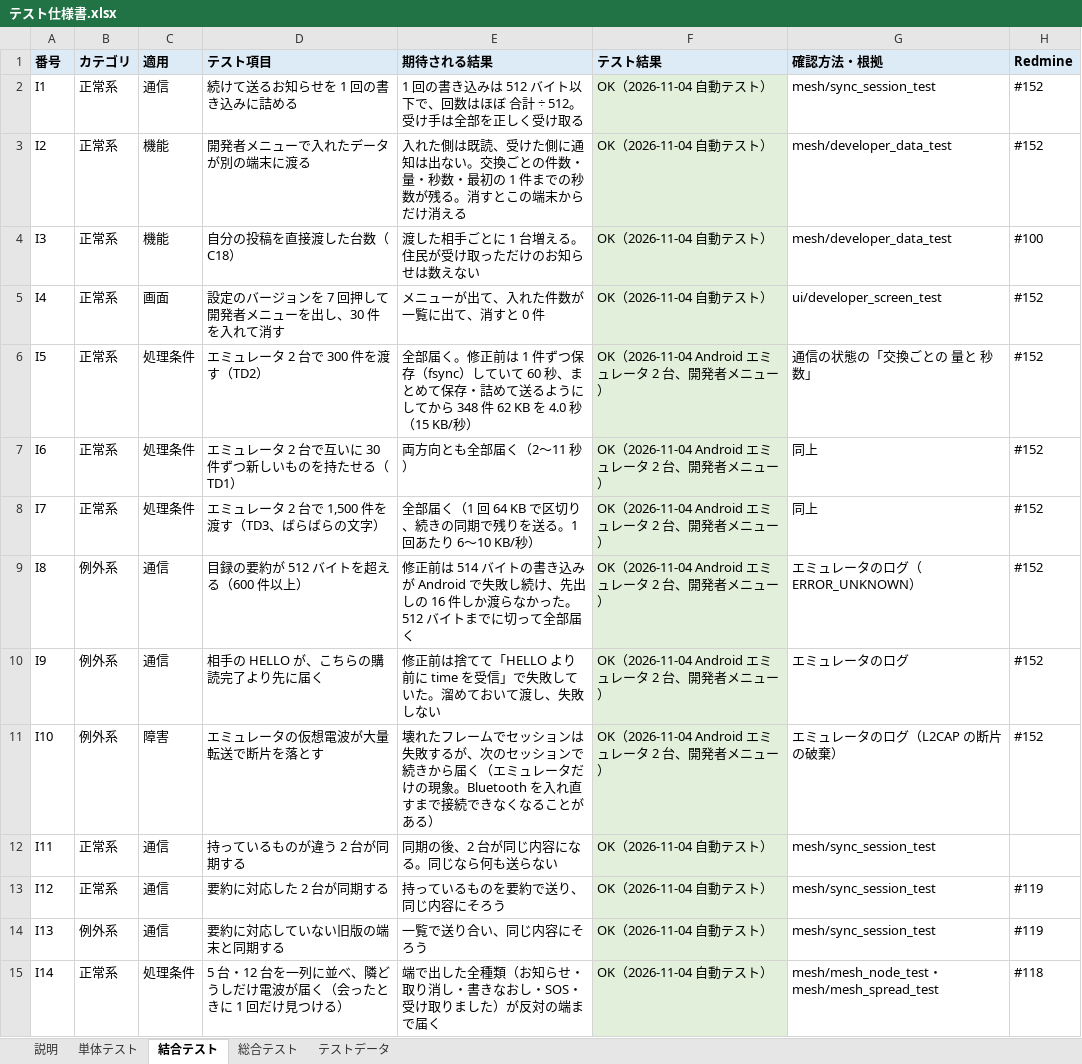
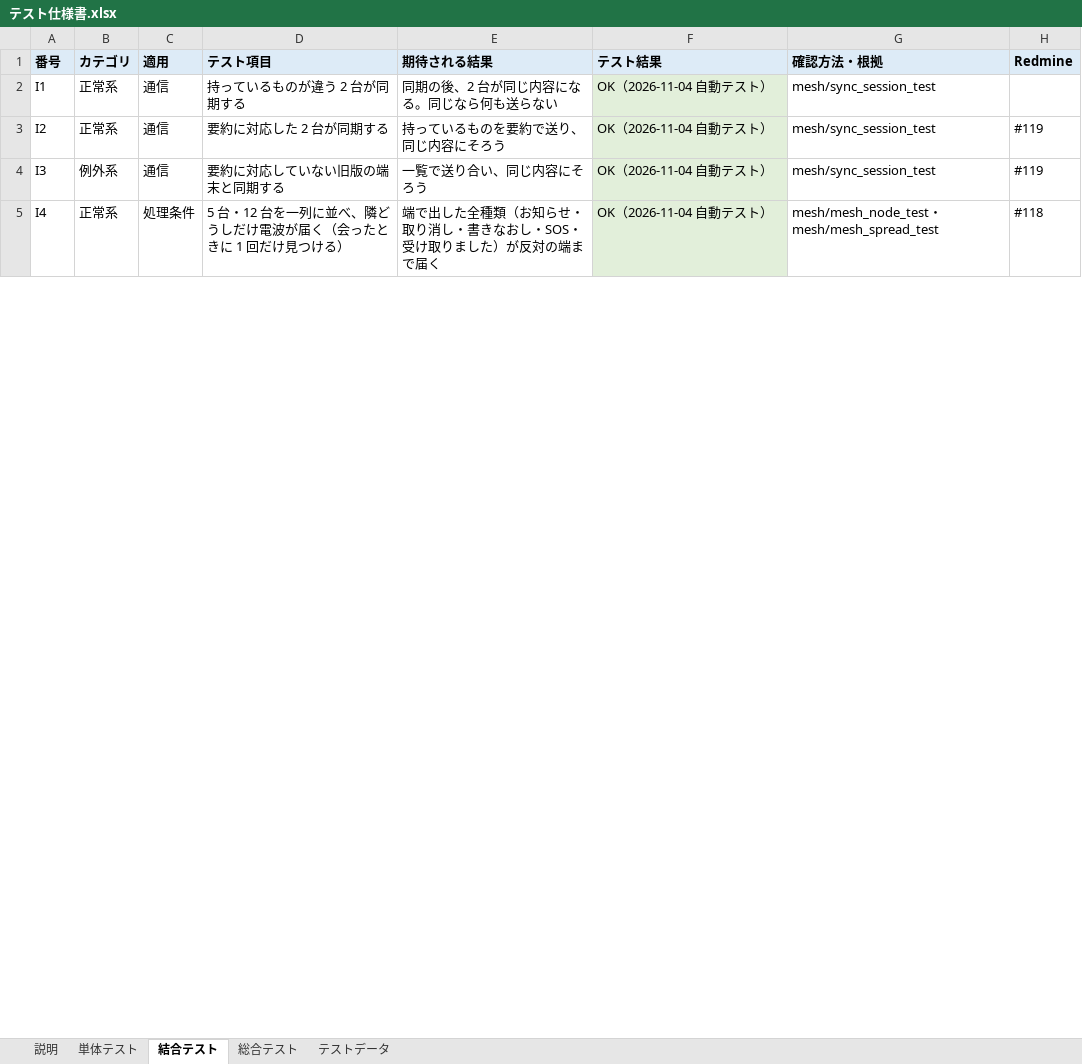
Before and after one commit to tsukuba-cojt/sano, an Excel workbook: docs/テスト仕様書.xlsx, sheet 結合テスト, drawn as a sheet; only a part is shown; values as stored, in another font and other column widths than the file's, no borders; removed rows and columns are numbered as before the commit, all else as after; the diff covers the shown part only; the diff names each change by its address in the sheet, - before the commit and + after, or states it on an @@ line.

```diff
--- a/docs/テスト仕様書.xlsx (sheet 結合テスト)
+++ b/docs/テスト仕様書.xlsx (sheet 結合テスト)
-D2 (テスト項目): 続けて送るお知らせを 1 回の書き込みに詰める
+D2 (テスト項目): 持っているものが違う 2 台が同期する
-E2 (期待される結果): 1 回の書き込みは 512 バイト以下で、回数はほぼ 合計 ÷ 512。受け手は全部を正しく受け取る
+E2 (期待される結果): 同期の後、2 台が同じ内容になる。同じなら何も送らない
-H2 (Redmine): #152
+H2 (Redmine): (empty)
-row 3: I2 | 正常系 | 機能 | 開発者メニューで入れたデータが別の端末に渡る | 入れた側は既読、受けた側に通知は出ない。交換ごとの件数・量・秒数・最初の 1 件までの秒数が残る。消すとこの端末からだけ消える | OK（2026-11-04 自動テスト） | mesh/developer_data_test | #152
-row 4: I3 | 正常系 | 機能 | 自分の投稿を直接渡した台数（C18） | 渡した相手ごとに 1 台増える。住民が受け取っただけのお知らせは数えない | OK（2026-11-04 自動テスト） | mesh/developer_data_test | #100
-row 5: I4 | 正常系 | 画面 | 設定のバージョンを 7 回押して開発者メニューを出し、30 件を入れて消す | メニューが出て、入れた件数が一覧に出て、消すと 0 件 | OK（2026-11-04 自動テスト） | ui/developer_screen_test | #152
-row 6: I5 | 正常系 | 処理条件 | エミュレータ 2 台で 300 件を渡す（TD2） | 全部届く。修正前は 1 件ずつ保存（fsync）していて 60 秒、まとめて保存・詰めて送るようにしてから 348 件 62 KB を 4.0 秒（15 KB/秒） | OK（2026-11-04 Android エミュレータ 2 台、開発者メニュー） | 通信の状態の「交換ごとの 量と 秒数」 | #152
-row 7: I6 | 正常系 | 処理条件 | エミュレータ 2 台で互いに 30 件ずつ新しいものを持たせる（TD1） | 両方向とも全部届く（2〜11 秒） | OK（2026-11-04 Android エミュレータ 2 台、開発者メニュー） | 同上 | #152
-row 8: I7 | 正常系 | 処理条件 | エミュレータ 2 台で 1,500 件を渡す（TD3、ばらばらの文字） | 全部届く（1 回 64 KB で区切り、続きの同期で残りを送る。1 回あたり 6〜10 KB/秒） | OK（2026-11-04 Android エミュレータ 2 台、開発者メニュー） | 同上 | #152
-row 9: I8 | 例外系 | 通信 | 目録の要約が 512 バイトを超える（600 件以上） | 修正前は 514 バイトの書き込みが Android で失敗し続け、先出しの 16 件しか渡らなかった。512 バイトまでに切って全部届く | OK（2026-11-04 Android エミュレータ 2 台、開発者メニュー） | エミュレータのログ（ERROR_UNKNOWN） | #152
-row 10: I9 | 例外系 | 通信 | 相手の HELLO が、こちらの購読完了より先に届く | 修正前は捨てて「HELLO より前に time を受信」で失敗していた。溜めておいて渡し、失敗しない | OK（2026-11-04 Android エミュレータ 2 台、開発者メニュー） | エミュレータのログ | #152
-row 11: I10 | 例外系 | 障害 | エミュレータの仮想電波が大量転送で断片を落とす | 壊れたフレームでセッションは失敗するが、次のセッションで続きから届く（エミュレータだけの現象。Bluetooth を入れ直すまで接続できなくなることがある） | OK（2026-11-04 Android エミュレータ 2 台、開発者メニュー） | エミュレータのログ（L2CAP の断片の破棄） | #152
-row 12: I11 | 正常系 | 通信 | 持っているものが違う 2 台が同期する | 同期の後、2 台が同じ内容になる。同じなら何も送らない | OK（2026-11-04 自動テスト） | mesh/sync_session_test
-A3 (番号): I12
+A3 (番号): I2
-A4 (番号): I13
+A4 (番号): I3
-A5 (番号): I14
+A5 (番号): I4
```
Also changed, not shown: 10 added rows and 29 edited cells elsewhere in this sheet, 2 other files.
